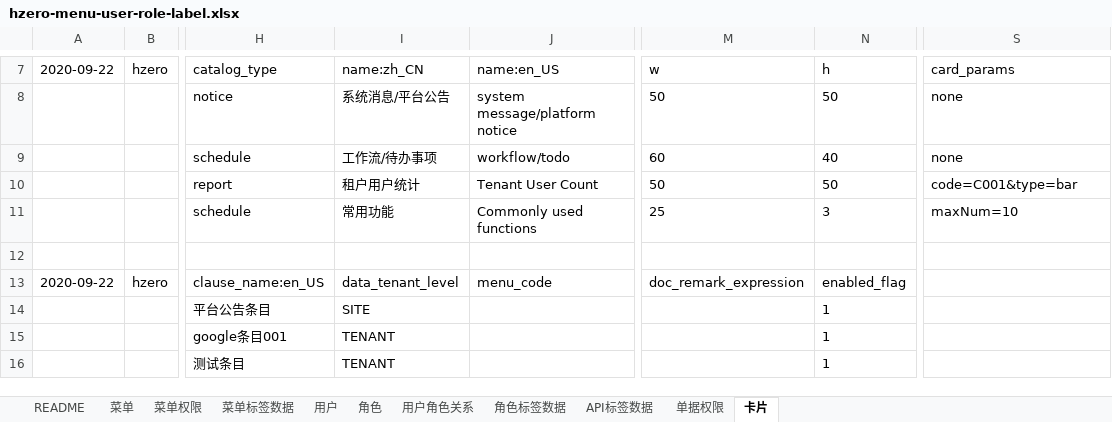
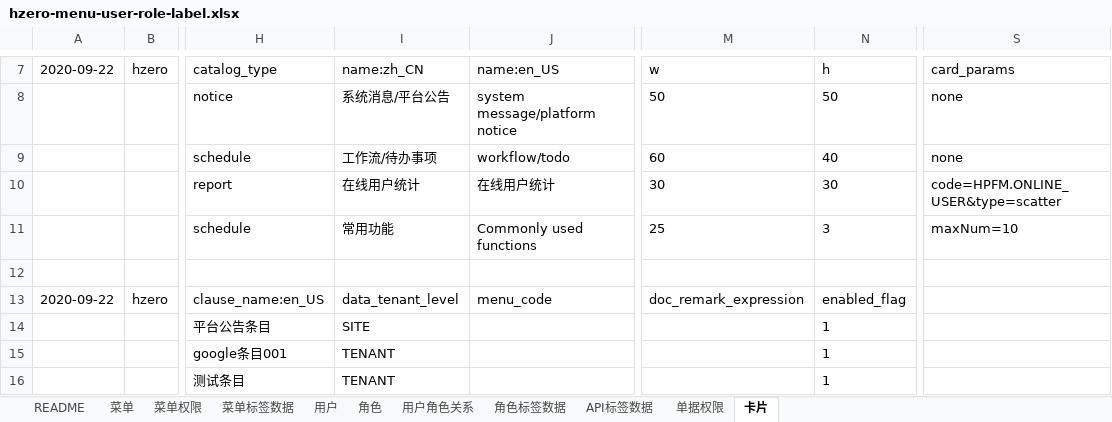
Before and after one commit to open-hand/choerodon-platform, an Excel workbook: src/main/resources/script/db/init-data/hzero_platform/hzero_platform/hzero-menu-user-role-label.xlsx, sheet 卡片, drawn as a sheet; only a part is shown, gaps mark what is left out; values as stored, in another font and other column widths than the file's, no borders; the diff names each change by its address in the sheet, - before the commit and + after, or states it on an @@ line.

```diff
--- a/src/main/resources/script/db/init-data/hzero_platform/hzero_platform/hzero-menu-user-role-label.xlsx (sheet 卡片)
+++ b/src/main/resources/script/db/init-data/hzero_platform/hzero_platform/hzero-menu-user-role-label.xlsx (sheet 卡片)
-I10: 租户用户统计
+I10: 在线用户统计
-J10: Tenant User Count
+J10: 在线用户统计
-M10: 50
+M10: 30
-N10: 50
+N10: 30
-S10: code=C001&type=bar
+S10: code=HPFM.ONLINE_USER&type=scatter
```
Also changed, not shown: sheet 菜单权限, src/main/resources/script/db/init-data/hzero_platform/hzero_platform/hzero-platform-config.xlsx, 3 other files.
